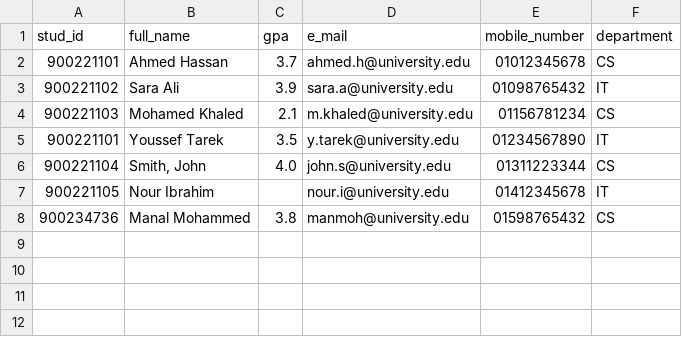
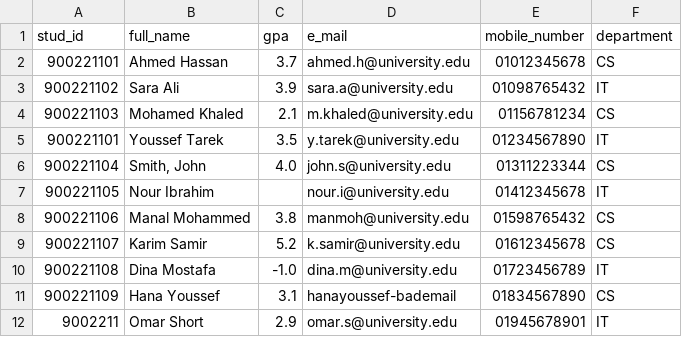
Before and after one commit to BawahabYousefOmar/Data-Transformation-Validation-Engine, a CSV file: students.csv, drawn as a sheet.

Commit message:
Added a CLI, polished and formatted output, expanded test data in students.csv and students2.csv

```diff
--- a/students.csv
+++ b/students.csv
@@ -7,2 +7,6 @@ stud_id,full_name,gpa,e_mail,mobile_number,department
 900221105,Nour Ibrahim,,nour.i@university.edu,01412345678,IT
-900234736, Manal Mohammed, 3.8, manmoh@university.edu, 01598765432, CS
+900221106,Manal Mohammed,3.8,manmoh@university.edu,01598765432,CS
+900221107,Karim Samir,5.2,k.samir@university.edu,01612345678,CS
+900221108,Dina Mostafa,-1.0,dina.m@university.edu,01723456789,IT
+900221109,Hana Youssef,3.1,hanayoussef-bademail,01834567890,CS
+9002211,Omar Short,2.9,omar.s@university.edu,01945678901,IT
```
Also changed, not shown: 4 other files.
